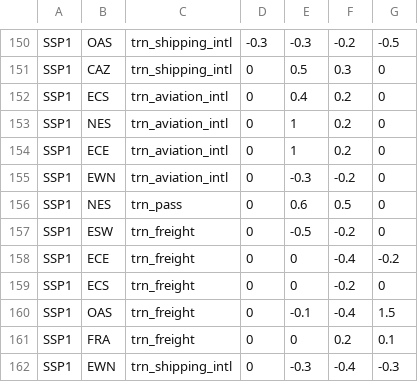
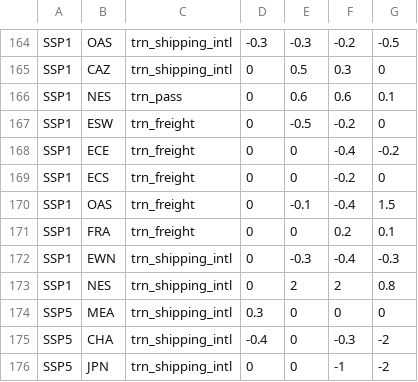
Before and after one commit to pik-piam/edgeTransport, a CSV file: inst/extdata/scenParRegionalDemRegression.csv, drawn as a sheet; only a part is shown, gaps mark what is left out; the shorter side is filled out with more unchanged rows; the diff covers the shown part only.

```diff
--- a/inst/extdata/scenParRegionalDemRegression.csv
+++ b/inst/extdata/scenParRegionalDemRegression.csv
@@ -151,7 +165,3 @@ SSP1;OAS;trn_shipping_intl;-0.3;-0.3;-0.2;-0.5
 SSP1;CAZ;trn_shipping_intl;0;0.5;0.3;0
-SSP1;ECS;trn_aviation_intl;0;0.4;0.2;0
-SSP1;NES;trn_aviation_intl;0;1;0.2;0
-SSP1;ECE;trn_aviation_intl;0;1;0.2;0
-SSP1;EWN;trn_aviation_intl;0;-0.3;-0.2;0
-SSP1;NES;trn_pass;0;0.6;0.5;0
+SSP1;NES;trn_pass;0;0.6;0.6;0.1
 SSP1;ESW;trn_freight;0;-0.5;-0.2;0
```
Also changed, not shown: 14 added rows and 19 edited cells elsewhere in this file, inst/extdata/scenParPrefTrends.csv, 5 other files.
